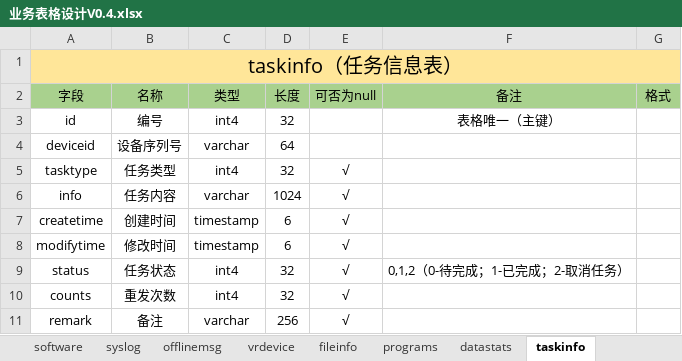
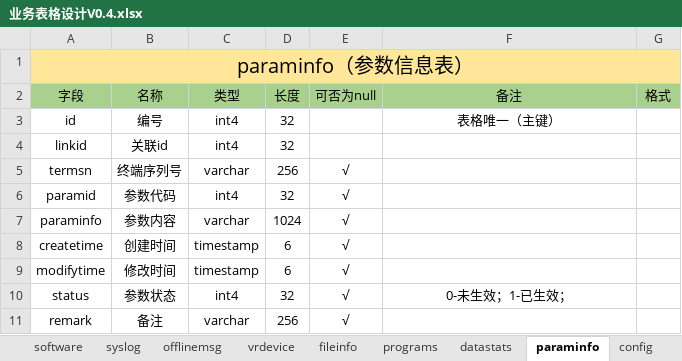
Before and after one commit to cocfire/Docs, an Excel workbook: 设备管理中间层/需求设计/业务表格设计V0.4.xlsx, sheet paraminfo, drawn as a sheet; values as stored, in another font and other column widths than the file's, no borders; removed rows and columns are numbered as before the commit, all else as after; the diff names each change by its address in the sheet, - before the commit and + after, or states it on an @@ line.

Commit message:
param

```diff
--- a/设备管理中间层/需求设计/业务表格设计V0.4.xlsx (sheet paraminfo)
+++ b/设备管理中间层/需求设计/业务表格设计V0.4.xlsx (sheet paraminfo)
-sheet tab: taskinfo
+sheet tab: paraminfo
+sheet tab: config
-A1 (字段): taskinfo（任务信息表）
+A1 (字段): paraminfo（参数信息表）
-row 4: deviceid | 设备序列号 | varchar | 64
+row 4: linkid | 关联id | int4 | 32
+row 5: termsn | 终端序列号 | varchar | 256 | √
-A6 (字段): tasktype
+A6 (字段): paramid
-B6 (名称): 任务类型
+B6 (名称): 参数代码
-A7 (字段): info
+A7 (字段): paraminfo
-B7 (名称): 任务内容
+B7 (名称): 参数内容
-B10 (名称): 任务状态
+B10 (名称): 参数状态
-F10 (备注): 0,1,2（0-待完成；1-已完成；2-取消任务）
+F10 (备注): 0-未生效；1-已生效；
-row 10: counts | 重发次数 | int4 | 32 | √
```
Also changed, not shown: 5 other files.
